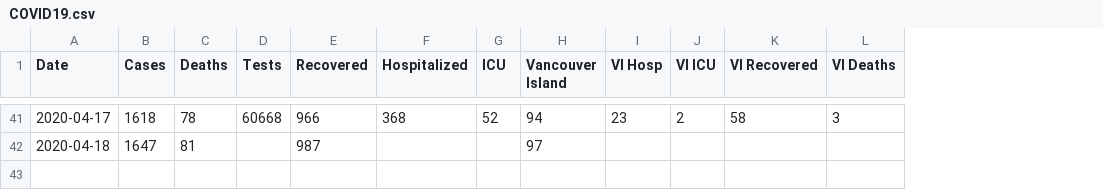
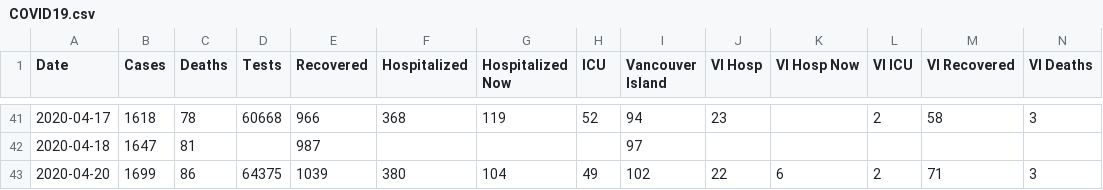
Before and after one commit to jklymak/covid19BCStats, a CSV file: COVID19.csv, drawn as a sheet; only a part is shown, gaps mark what is left out; the diff covers the shown part only; the diff names each change by its address in the sheet, - before the commit and + after, or states it on an @@ line.

```diff
--- a/COVID19.csv
+++ b/COVID19.csv
+column G (Hospitalized Now), row 41: 119
+column K (VI Hosp Now), empty
+row 43: 2020-04-20 | 1699 | 86 | 64375 | 1039 | 380 | 104 | 49 | 102 | 22 | 6 | 2 | 71 | 3
```
Also changed, not shown: 16 edited cells elsewhere in this file, 19 other files.
